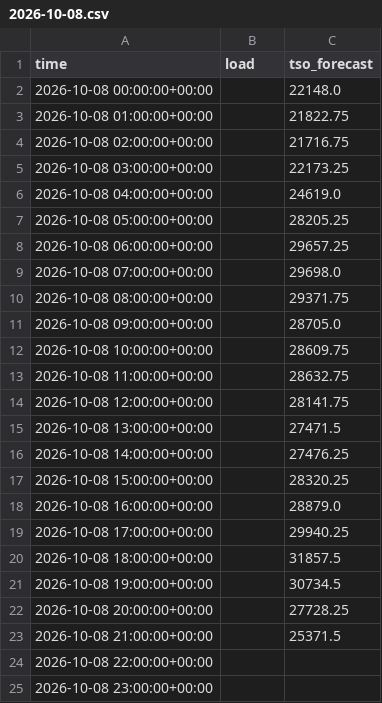
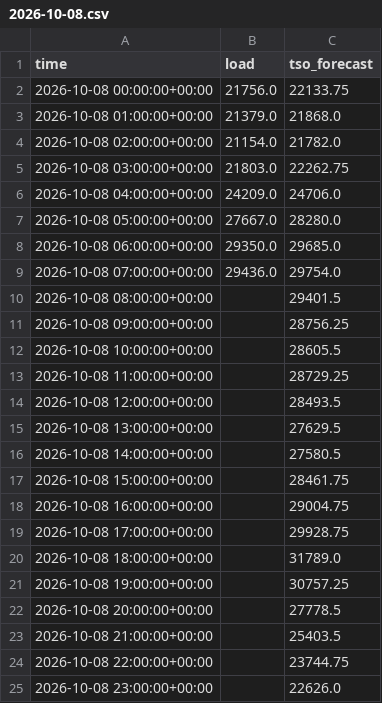
Before and after one commit to franrolotti/loadcast, a CSV file: actuals/ES/2026-10-08.csv, drawn as a sheet.

```diff
--- a/actuals/ES/2026-10-08.csv
+++ b/actuals/ES/2026-10-08.csv
@@ -1,25 +1,25 @@
 time,load,tso_forecast
-2026-10-08 00:00:00+00:00,,22148.0
-2026-10-08 01:00:00+00:00,,21822.75
-2026-10-08 02:00:00+00:00,,21716.75
-2026-10-08 03:00:00+00:00,,22173.25
-2026-10-08 04:00:00+00:00,,24619.0
-2026-10-08 05:00:00+00:00,,28205.25
-2026-10-08 06:00:00+00:00,,29657.25
-2026-10-08 07:00:00+00:00,,29698.0
-2026-10-08 08:00:00+00:00,,29371.75
-2026-10-08 09:00:00+00:00,,28705.0
-2026-10-08 10:00:00+00:00,,28609.75
-2026-10-08 11:00:00+00:00,,28632.75
-2026-10-08 12:00:00+00:00,,28141.75
-2026-10-08 13:00:00+00:00,,27471.5
-2026-10-08 14:00:00+00:00,,27476.25
-2026-10-08 15:00:00+00:00,,28320.25
-2026-10-08 16:00:00+00:00,,28879.0
-2026-10-08 17:00:00+00:00,,29940.25
-2026-10-08 18:00:00+00:00,,31857.5
-2026-10-08 19:00:00+00:00,,30734.5
-2026-10-08 20:00:00+00:00,,27728.25
-2026-10-08 21:00:00+00:00,,25371.5
-2026-10-08 22:00:00+00:00,,
-2026-10-08 23:00:00+00:00,,
+2026-10-08 00:00:00+00:00,21756.0,22133.75
+2026-10-08 01:00:00+00:00,21379.0,21868.0
+2026-10-08 02:00:00+00:00,21154.0,21782.0
+2026-10-08 03:00:00+00:00,21803.0,22262.75
+2026-10-08 04:00:00+00:00,24209.0,24706.0
+2026-10-08 05:00:00+00:00,27667.0,28280.0
+2026-10-08 06:00:00+00:00,29350.0,29685.0
+2026-10-08 07:00:00+00:00,29436.0,29754.0
+2026-10-08 08:00:00+00:00,,29401.5
+2026-10-08 09:00:00+00:00,,28756.25
+2026-10-08 10:00:00+00:00,,28605.5
+2026-10-08 11:00:00+00:00,,28729.25
+2026-10-08 12:00:00+00:00,,28493.5
+2026-10-08 13:00:00+00:00,,27629.5
+2026-10-08 14:00:00+00:00,,27580.5
+2026-10-08 15:00:00+00:00,,28461.75
+2026-10-08 16:00:00+00:00,,29004.75
+2026-10-08 17:00:00+00:00,,29928.75
+2026-10-08 18:00:00+00:00,,31789.0
+2026-10-08 19:00:00+00:00,,30757.25
+2026-10-08 20:00:00+00:00,,27778.5
+2026-10-08 21:00:00+00:00,,25403.5
+2026-10-08 22:00:00+00:00,,23744.75
+2026-10-08 23:00:00+00:00,,22626.0
```
Also changed, not shown: actuals/DE/2026-10-07.csv, actuals/DE/2026-10-08.csv, 13 other files.
